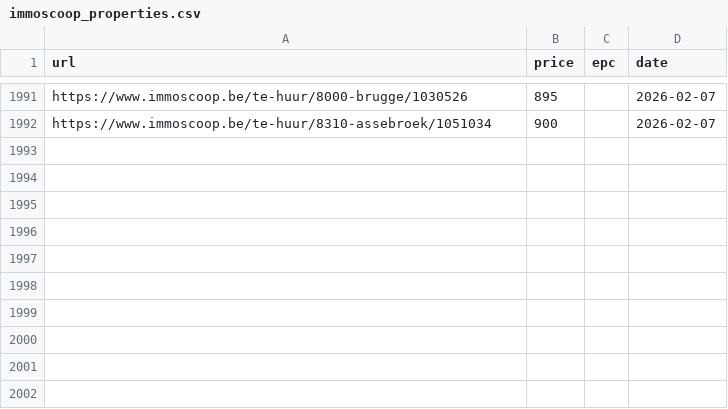
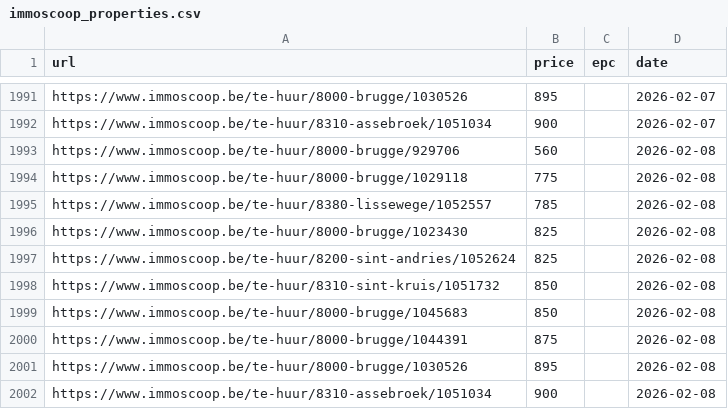
Before and after one commit to IsaacVerm/track-immoscoop, a CSV file: immoscoop_properties.csv, drawn as a sheet; only a part is shown, gaps mark what is left out; the diff names each change by its address in the sheet, - before the commit and + after, or states it on an @@ line.

```diff
--- a/immoscoop_properties.csv
+++ b/immoscoop_properties.csv
+row 1993: https://www.immoscoop.be/te-huur/8000-brugge/929706 | 560 |  | 2026-02-08
+row 1994: https://www.immoscoop.be/te-huur/8000-brugge/1029118 | 775 |  | 2026-02-08
+row 1995: https://www.immoscoop.be/te-huur/8380-lissewege/1052557 | 785 |  | 2026-02-08
+row 1996: https://www.immoscoop.be/te-huur/8000-brugge/1023430 | 825 |  | 2026-02-08
+row 1997: https://www.immoscoop.be/te-huur/8200-sint-andries/1052624 | 825 |  | 2026-02-08
+row 1998: https://www.immoscoop.be/te-huur/8310-sint-kruis/1051732 | 850 |  | 2026-02-08
+row 1999: https://www.immoscoop.be/te-huur/8000-brugge/1045683 | 850 |  | 2026-02-08
+row 2000: https://www.immoscoop.be/te-huur/8000-brugge/1044391 | 875 |  | 2026-02-08
+row 2001: https://www.immoscoop.be/te-huur/8000-brugge/1030526 | 895 |  | 2026-02-08
+row 2002: https://www.immoscoop.be/te-huur/8310-assebroek/1051034 | 900 |  | 2026-02-08
```
